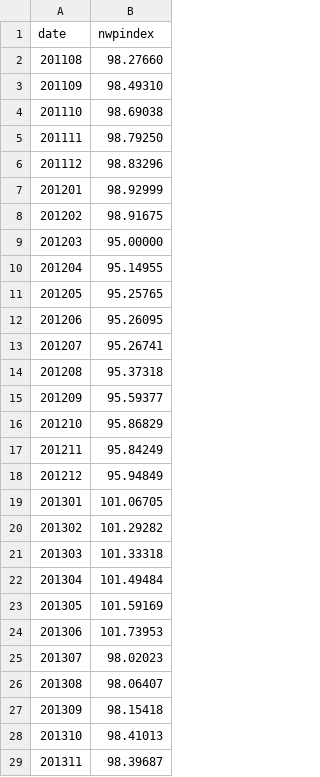
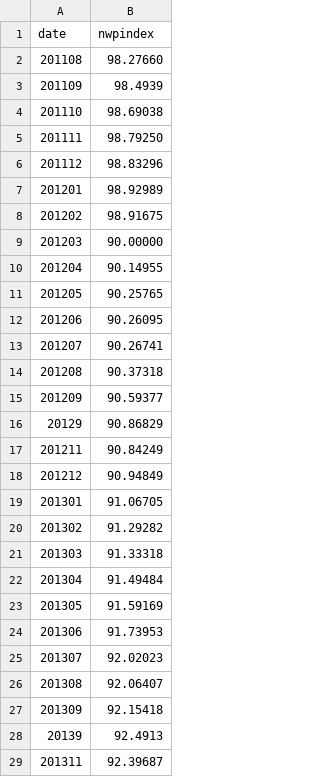
Before and after one commit to informatics-lab/d3-skillgraph, a TSV file: skilldata2.tsv, drawn as a sheet; only a part is shown; the diff covers the shown part only.

Commit message:
Added hover line, added new fake data.

```diff
--- a/skilldata2.tsv
+++ b/skilldata2.tsv
@@ -2,3 +2,3 @@ date	nwpindex
 201108	98.27660
-201109	98.49310
+201109	98.4939
 201110	98.69038
@@ -6,24 +6,24 @@ date	nwpindex
 201112	98.83296
-201201	98.92999
+201201	98.92989
 201202	98.91675
-201203	95.00000
-201204	95.14955
-201205	95.25765
-201206	95.26095
-201207	95.26741
-201208	95.37318
-201209	95.59377
-201210	95.86829
-201211	95.84249
-201212	95.94849
-201301	101.06705
-201302	101.29282
-201303	101.33318
-201304	101.49484
-201305	101.59169
-201306	101.73953
-201307	98.02023
-201308	98.06407
-201309	98.15418
-201310	98.41013
-201311	98.39687
+201203	90.00000
+201204	90.14955
+201205	90.25765
+201206	90.26095
+201207	90.26741
+201208	90.37318
+201209	90.59377
+20129	90.86829
+201211	90.84249
+201212	90.94849
+201301	91.06705
+201302	91.29282
+201303	91.33318
+201304	91.49484
+201305	91.59169
+201306	91.73953
+201307	92.02023
+201308	92.06407
+201309	92.15418
+20139	92.4913
+201311	92.39687
```
Also changed, not shown: 1 added row, 1 removed row and 13 edited cells elsewhere in this file, 1 other file.
